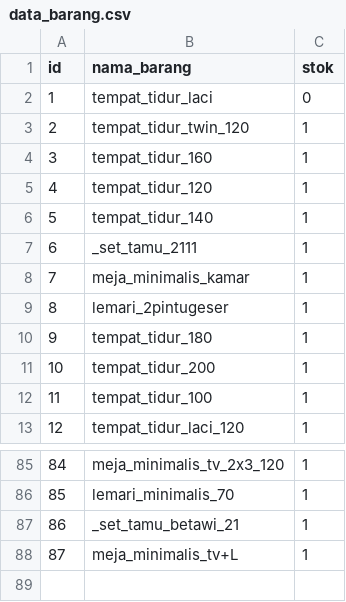
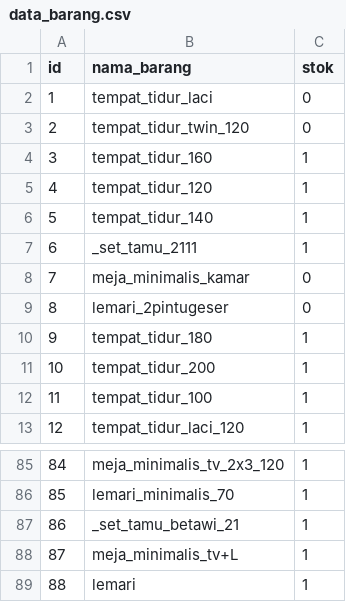
Before and after one commit to SyahronMaulana/apriori, a CSV file: data_barang.csv, drawn as a sheet; only a part is shown, gaps mark what is left out.

```diff
--- a/data_barang.csv
+++ b/data_barang.csv
@@ -2,3 +2,3 @@ id,nama_barang,stok
 1,tempat_tidur_laci,0
-2,tempat_tidur_twin_120,1
+2,tempat_tidur_twin_120,0
 3,tempat_tidur_160,1
@@ -7,4 +7,4 @@ id,nama_barang,stok
 6,_set_tamu_2111,1
-7,meja_minimalis_kamar,1
-8,lemari_2pintugeser,1
+7,meja_minimalis_kamar,0
+8,lemari_2pintugeser,0
 9,tempat_tidur_180,1
@@ -88 +88,2 @@ id,nama_barang,stok
 87,meja_minimalis_tv+L,1
+88,lemari,1
```
Also changed, not shown: data-transaksi2.csv, 4 other files.
